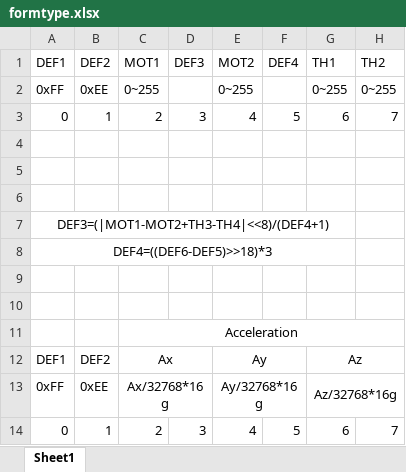
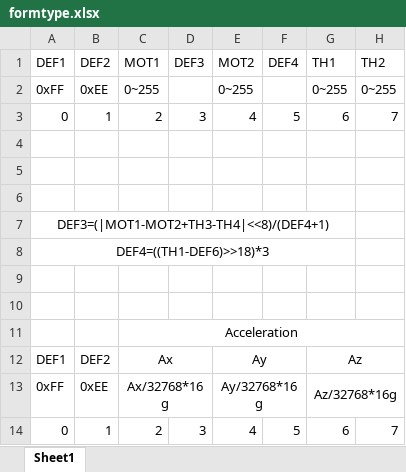
Before and after one commit to zyn810039594/Surfacetest, an Excel workbook: formtype.xlsx, sheet Sheet1, drawn as a sheet; only a part is shown; values as stored, in another font and other column widths than the file's, no borders; the diff names each change by its address in the sheet, - before the commit and + after, or states it on an @@ line.

```diff
--- a/formtype.xlsx (sheet Sheet1)
+++ b/formtype.xlsx (sheet Sheet1)
-A8: DEF4=((DEF6-DEF5)>>18)*3
+A8: DEF4=((TH1-DEF6)>>18)*3
```
Also changed, not shown: 4 other files.
